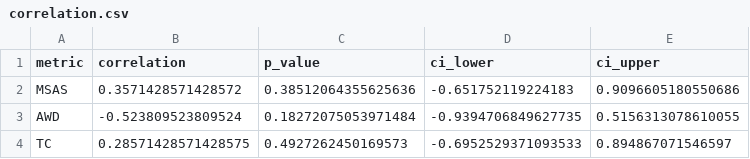
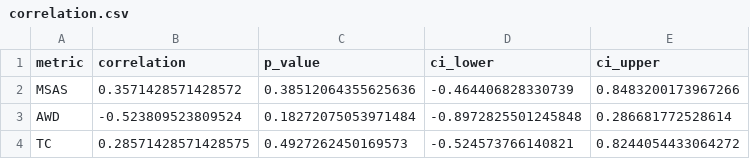
Before and after one commit to Ghaith-Shammout/A_Comprehensive_Evaluation_Framework_for_Synthetic_Time_Series_Data, a CSV file: outputs/Nifty/Evaluation/correlation.csv, drawn as a sheet.

Commit message:
evaluation across use case

```diff
--- a/outputs/Nifty/Evaluation/correlation.csv
+++ b/outputs/Nifty/Evaluation/correlation.csv
@@ -1,4 +1,4 @@
 metric,correlation,p_value,ci_lower,ci_upper
-MSAS,0.3571428571428572,0.38512064355625636,-0.651752119224183,0.9096605180550686
-AWD,-0.523809523809524,0.18272075053971484,-0.9394706849627735,0.5156313078610055
-TC,0.28571428571428575,0.4927262450169573,-0.6952529371093533,0.894867071546597
+MSAS,0.3571428571428572,0.38512064355625636,-0.464406828330739,0.8483200173967266
+AWD,-0.523809523809524,0.18272075053971484,-0.8972825501245848,0.286681772528614
+TC,0.28571428571428575,0.4927262450169573,-0.524573766140821,0.8244054433064272
```
Also changed, not shown: outputs/Steal/Evaluation/correlation.csv, 13 other files.
